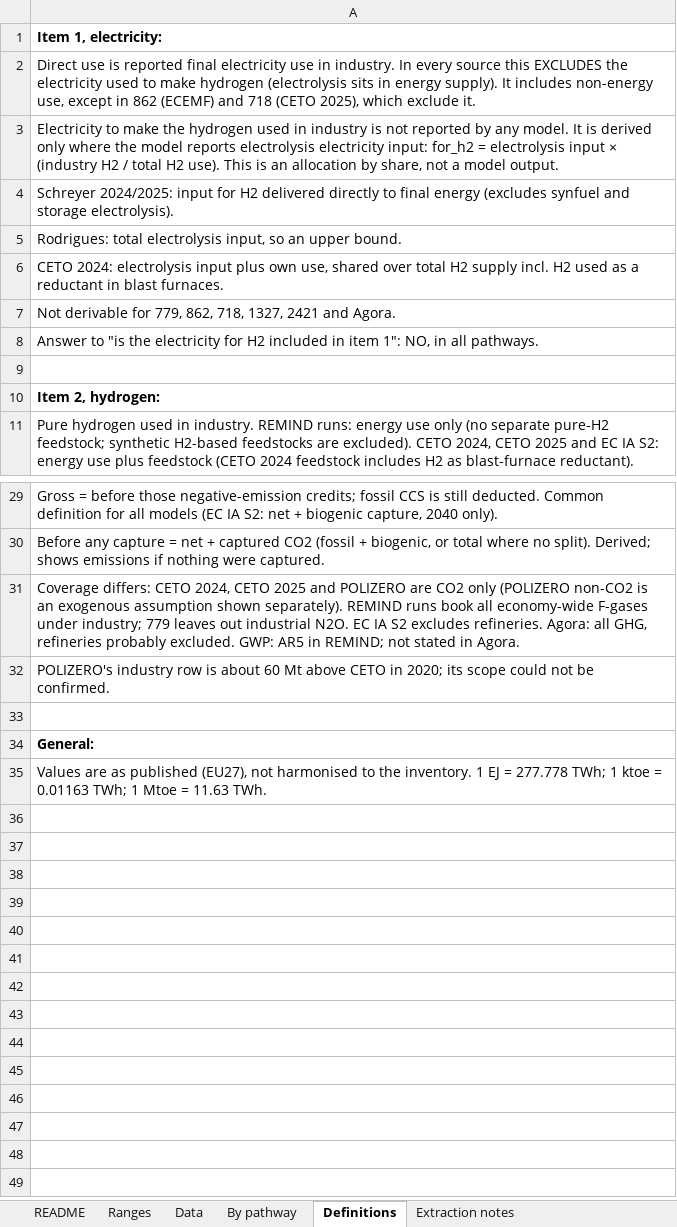
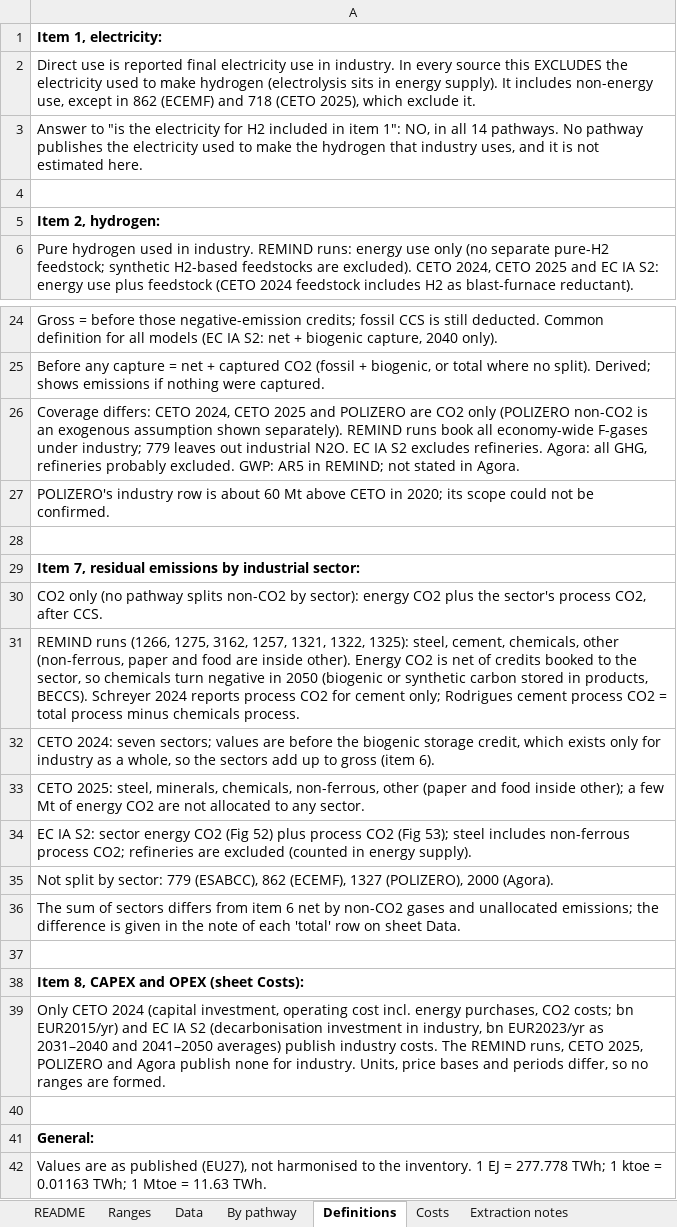
Before and after one commit to EUClimateAdvisoryBoard/ESABCCMethodHub, an Excel workbook: scripts/pathway-screening/chapter1-industry/Industry_indicators_ECL_sets_2040_2050.xlsx, sheet Definitions, drawn as a sheet; only a part is shown, gaps mark what is left out; values as stored, in another font and other column widths than the file's, no borders; removed rows and columns are numbered as before the commit, all else as after; the diff names each change by its address in the sheet, - before the commit and + after, or states it on an @@ line.

```diff
--- a/scripts/pathway-screening/chapter1-industry/Industry_indicators_ECL_sets_2040_2050.xlsx (sheet Definitions)
+++ b/scripts/pathway-screening/chapter1-industry/Industry_indicators_ECL_sets_2040_2050.xlsx (sheet Definitions)
+sheet tab: Costs
-A3: Electricity to make the hydrogen used in industry is not reported by any model. It is derived only where the model reports electrolysis electricity input: for_h2 = electrolysis input × (industry H2 / total H2 use). This is an allocation by share, not a model output.
+A3: Answer to "is the electricity for H2 included in item 1": NO, in all 14 pathways. No pathway publishes the electricity used to make the hydrogen that industry uses, and it is not estimated here.
-row 4: Schreyer 2024/2025: input for H2 delivered directly to final energy (excludes synfuel and storage electrolysis).
-row 5: Rodrigues: total electrolysis input, so an upper bound.
-row 6: CETO 2024: electrolysis input plus own use, shared over total H2 supply incl. H2 used as a reductant in blast furnaces.
-row 7: Not derivable for 779, 862, 718, 1327, 2421 and Agora.
-row 8: Answer to "is the electricity for H2 included in item 1": NO, in all pathways.
+row 28: (empty)
+row 29: Item 7, residual emissions by industrial sector:
+row 30: CO2 only (no pathway splits non-CO2 by sector): energy CO2 plus the sector's process CO2, after CCS.
+row 31: REMIND runs (1266, 1275, 3162, 1257, 1321, 1322, 1325): steel, cement, chemicals, other (non-ferrous, paper and food are inside other). Energy CO2 is net of credits booked to the sector, so chemicals turn negative in 2050 (biogenic or synthetic carbon stored in products, BECCS). Schreyer 2024 reports process CO2 for cement only; Rodrigues cement process CO2 = total process minus chemicals process.
+row 32: CETO 2024: seven sectors; values are before the biogenic storage credit, which exists only for industry as a whole, so the sectors add up to gross (item 6).
+row 33: CETO 2025: steel, minerals, chemicals, non-ferrous, other (paper and food inside other); a few Mt of energy CO2 are not allocated to any sector.
+row 34: EC IA S2: sector energy CO2 (Fig 52) plus process CO2 (Fig 53); steel includes non-ferrous process CO2; refineries are excluded (counted in energy supply).
+row 35: Not split by sector: 779 (ESABCC), 862 (ECEMF), 1327 (POLIZERO), 2000 (Agora).
+row 36: The sum of sectors differs from item 6 net by non-CO2 gases and unallocated emissions; the difference is given in the note of each 'total' row on sheet Data.
+row 37: (empty)
+row 38: Item 8, CAPEX and OPEX (sheet Costs):
+row 39: Only CETO 2024 (capital investment, operating cost incl. energy purchases, CO2 costs; bn EUR2015/yr) and EC IA S2 (decarbonisation investment in industry, bn EUR2023/yr as 2031–2040 and 2041–2050 averages) publish industry costs. The REMIND runs, CETO 2025, POLIZERO and Agora publish none for industry. Units, price bases and periods differ, so no ranges are formed.
```
Also changed, not shown: sheet Data, sheet Ranges, sheet By pathway, sheet Extraction notes, sheet README, formulas that keep their value, 12 other files.
